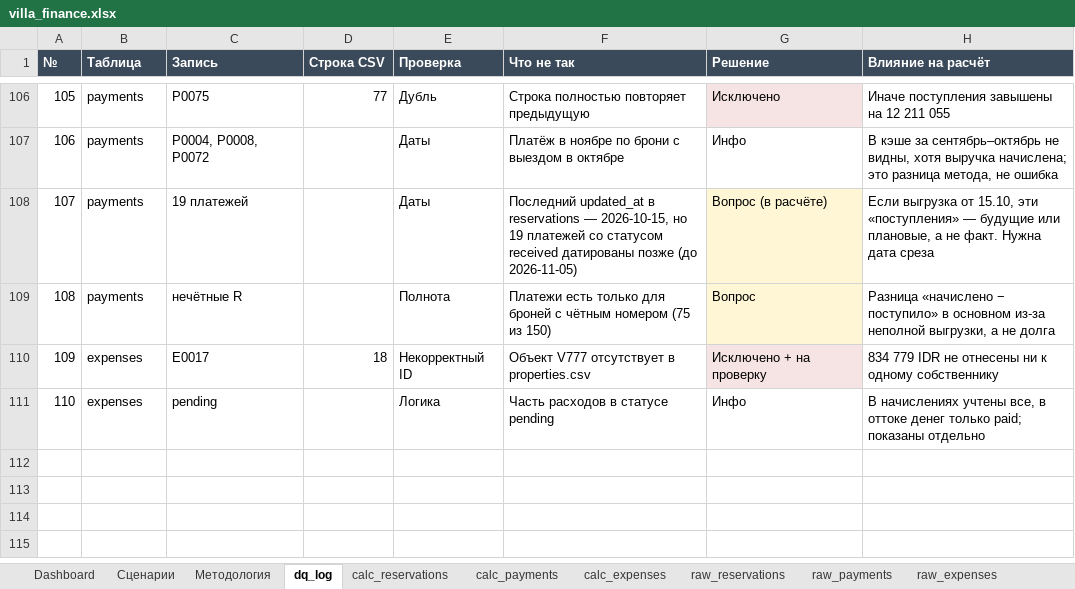
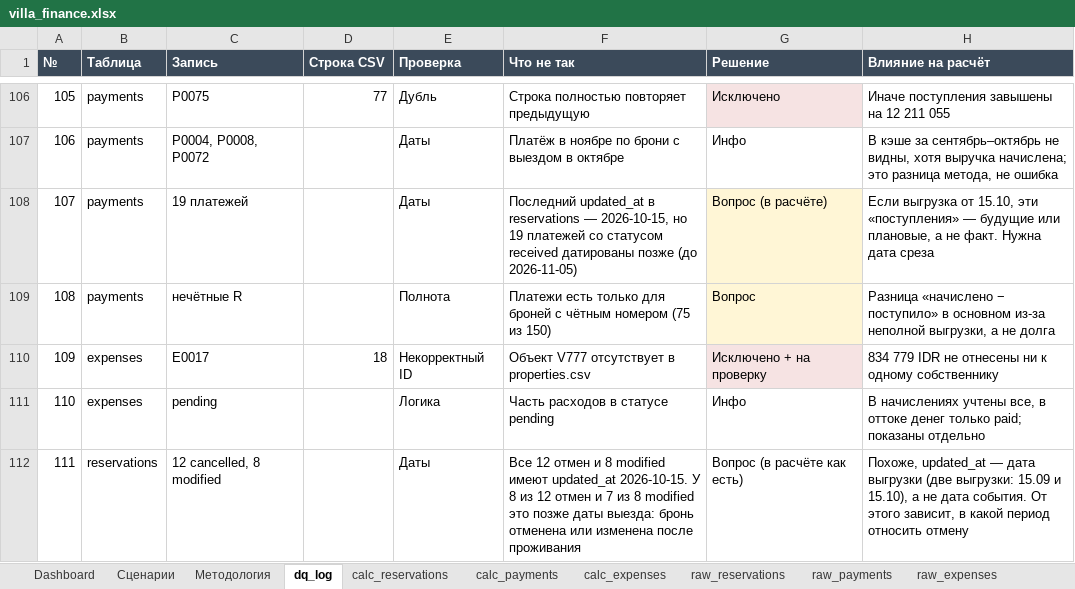
Before and after one commit to funkynick/villa-portfolio-dashboard, an Excel workbook: villa_finance.xlsx, sheet dq_log, drawn as a sheet; only a part is shown, gaps mark what is left out; values as stored, in another font and other column widths than the file's, no borders; conditional formats not drawn; the diff names each change by its address in the sheet, - before the commit and + after, or states it on an @@ line.

```diff
--- a/villa_finance.xlsx (sheet dq_log)
+++ b/villa_finance.xlsx (sheet dq_log)
+row 112: 111 | reservations | 12 cancelled, 8 modified |  | Даты | Все 12 отмен и 8 modified имеют updated_at 2026-10-15. У 8 из 12 отмен и 7 из 8 modified это позже даты выезда: бронь отменена или изменена после проживания | Вопрос (в расчёте как есть) | Похоже, updated_at — дата выгрузки (две выгрузки: 15.09 и 15.10), а не дата события. От этого зависит, в какой период относить отмену
```
Also changed, not shown: sheet calc_reservations, sheet calc_expenses, sheet calc_payments, sheet Dashboard, sheet Сценарии, sheet Методология, 2 other files.
